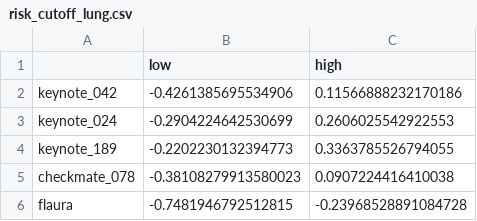
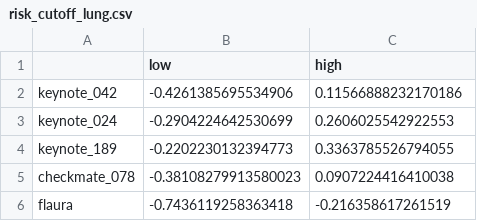
Before and after one commit to xavier-orcutt/boosted-forecaster, a CSV file: app/data/risk_cutoff_lung.csv, drawn as a sheet.

```diff
--- a/app/data/risk_cutoff_lung.csv
+++ b/app/data/risk_cutoff_lung.csv
@@ -5,2 +5,2 @@ keynote_189,-0.2202230132394773,0.3363785526794055
 checkmate_078,-0.38108279913580023,0.0907224416410038
-flaura,-0.7481946792512815,-0.23968528891084728
+flaura,-0.7436119258363418,-0.216358617261519
```
Also changed, not shown: 4 other files.
